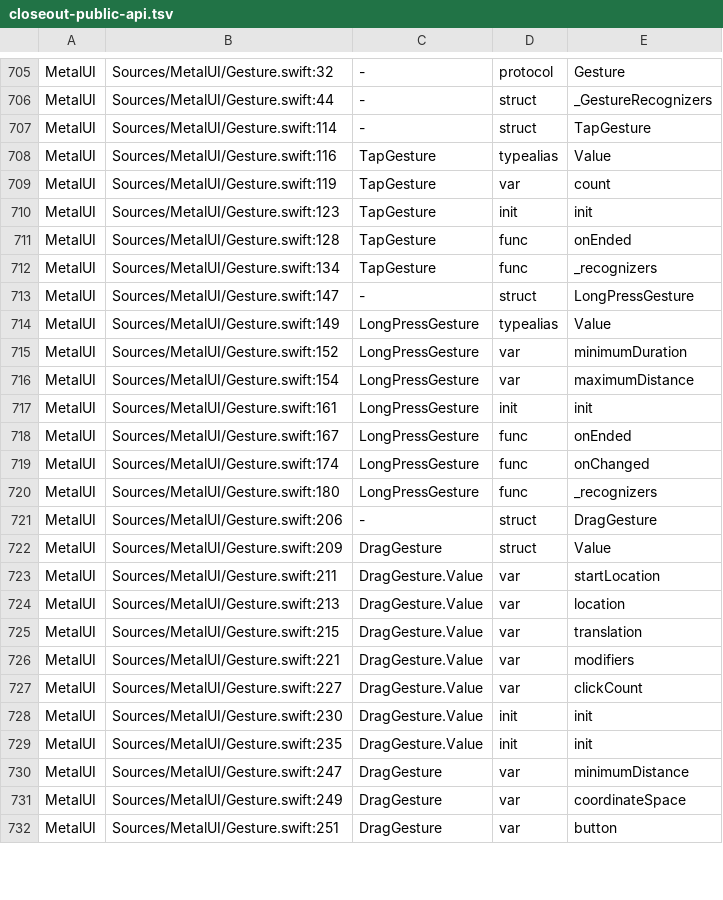
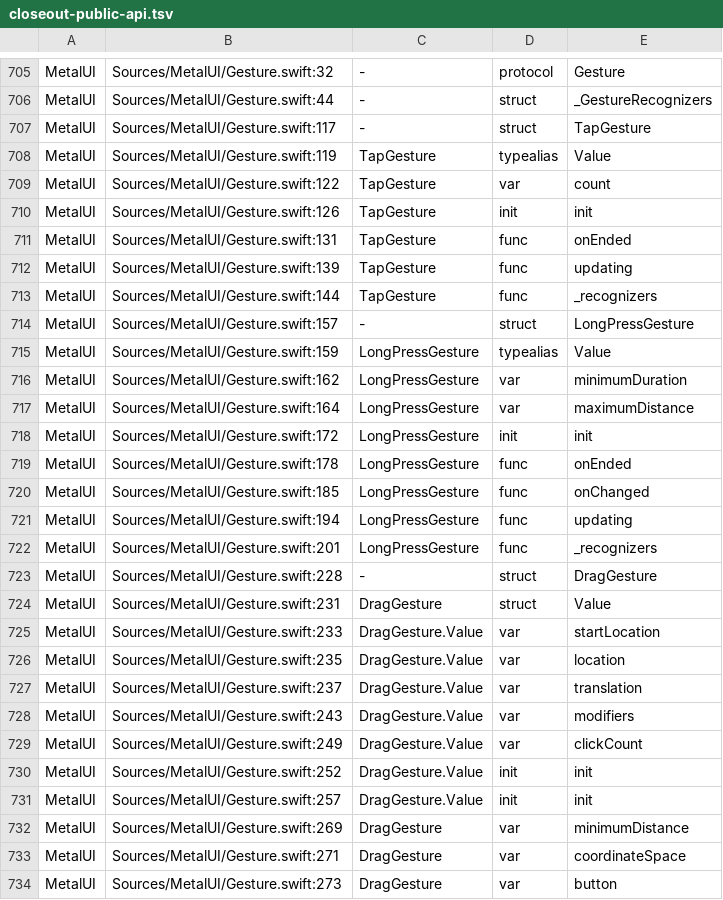
Before and after one commit to mburger89/MetalUI, a TSV file: docs/probes/closeout-public-api.tsv, drawn as a sheet; only a part is shown, gaps mark what is left out; the diff covers the shown part only.

```diff
--- a/docs/probes/closeout-public-api.tsv
+++ b/docs/probes/closeout-public-api.tsv
@@ -706,27 +706,29 @@ MetalUI	Sources/MetalUI/Gesture.swift:32	-	protocol	Gesture
 MetalUI	Sources/MetalUI/Gesture.swift:44	-	struct	_GestureRecognizers
-MetalUI	Sources/MetalUI/Gesture.swift:114	-	struct	TapGesture
-MetalUI	Sources/MetalUI/Gesture.swift:116	TapGesture	typealias	Value
-MetalUI	Sources/MetalUI/Gesture.swift:119	TapGesture	var	count
-MetalUI	Sources/MetalUI/Gesture.swift:123	TapGesture	init	init
-MetalUI	Sources/MetalUI/Gesture.swift:128	TapGesture	func	onEnded
-MetalUI	Sources/MetalUI/Gesture.swift:134	TapGesture	func	_recognizers
-MetalUI	Sources/MetalUI/Gesture.swift:147	-	struct	LongPressGesture
-MetalUI	Sources/MetalUI/Gesture.swift:149	LongPressGesture	typealias	Value
-MetalUI	Sources/MetalUI/Gesture.swift:152	LongPressGesture	var	minimumDuration
-MetalUI	Sources/MetalUI/Gesture.swift:154	LongPressGesture	var	maximumDistance
-MetalUI	Sources/MetalUI/Gesture.swift:161	LongPressGesture	init	init
-MetalUI	Sources/MetalUI/Gesture.swift:167	LongPressGesture	func	onEnded
-MetalUI	Sources/MetalUI/Gesture.swift:174	LongPressGesture	func	onChanged
-MetalUI	Sources/MetalUI/Gesture.swift:180	LongPressGesture	func	_recognizers
-MetalUI	Sources/MetalUI/Gesture.swift:206	-	struct	DragGesture
-MetalUI	Sources/MetalUI/Gesture.swift:209	DragGesture	struct	Value
-MetalUI	Sources/MetalUI/Gesture.swift:211	DragGesture.Value	var	startLocation
-MetalUI	Sources/MetalUI/Gesture.swift:213	DragGesture.Value	var	location
-MetalUI	Sources/MetalUI/Gesture.swift:215	DragGesture.Value	var	translation
-MetalUI	Sources/MetalUI/Gesture.swift:221	DragGesture.Value	var	modifiers
-MetalUI	Sources/MetalUI/Gesture.swift:227	DragGesture.Value	var	clickCount
-MetalUI	Sources/MetalUI/Gesture.swift:230	DragGesture.Value	init	init
-MetalUI	Sources/MetalUI/Gesture.swift:235	DragGesture.Value	init	init
-MetalUI	Sources/MetalUI/Gesture.swift:247	DragGesture	var	minimumDistance
-MetalUI	Sources/MetalUI/Gesture.swift:249	DragGesture	var	coordinateSpace
-MetalUI	Sources/MetalUI/Gesture.swift:251	DragGesture	var	button
+MetalUI	Sources/MetalUI/Gesture.swift:117	-	struct	TapGesture
+MetalUI	Sources/MetalUI/Gesture.swift:119	TapGesture	typealias	Value
+MetalUI	Sources/MetalUI/Gesture.swift:122	TapGesture	var	count
+MetalUI	Sources/MetalUI/Gesture.swift:126	TapGesture	init	init
+MetalUI	Sources/MetalUI/Gesture.swift:131	TapGesture	func	onEnded
+MetalUI	Sources/MetalUI/Gesture.swift:139	TapGesture	func	updating
+MetalUI	Sources/MetalUI/Gesture.swift:144	TapGesture	func	_recognizers
+MetalUI	Sources/MetalUI/Gesture.swift:157	-	struct	LongPressGesture
+MetalUI	Sources/MetalUI/Gesture.swift:159	LongPressGesture	typealias	Value
+MetalUI	Sources/MetalUI/Gesture.swift:162	LongPressGesture	var	minimumDuration
+MetalUI	Sources/MetalUI/Gesture.swift:164	LongPressGesture	var	maximumDistance
+MetalUI	Sources/MetalUI/Gesture.swift:172	LongPressGesture	init	init
+MetalUI	Sources/MetalUI/Gesture.swift:178	LongPressGesture	func	onEnded
+MetalUI	Sources/MetalUI/Gesture.swift:185	LongPressGesture	func	onChanged
+MetalUI	Sources/MetalUI/Gesture.swift:194	LongPressGesture	func	updating
+MetalUI	Sources/MetalUI/Gesture.swift:201	LongPressGesture	func	_recognizers
+MetalUI	Sources/MetalUI/Gesture.swift:228	-	struct	DragGesture
+MetalUI	Sources/MetalUI/Gesture.swift:231	DragGesture	struct	Value
+MetalUI	Sources/MetalUI/Gesture.swift:233	DragGesture.Value	var	startLocation
+MetalUI	Sources/MetalUI/Gesture.swift:235	DragGesture.Value	var	location
+MetalUI	Sources/MetalUI/Gesture.swift:237	DragGesture.Value	var	translation
+MetalUI	Sources/MetalUI/Gesture.swift:243	DragGesture.Value	var	modifiers
+MetalUI	Sources/MetalUI/Gesture.swift:249	DragGesture.Value	var	clickCount
+MetalUI	Sources/MetalUI/Gesture.swift:252	DragGesture.Value	init	init
+MetalUI	Sources/MetalUI/Gesture.swift:257	DragGesture.Value	init	init
+MetalUI	Sources/MetalUI/Gesture.swift:269	DragGesture	var	minimumDistance
+MetalUI	Sources/MetalUI/Gesture.swift:271	DragGesture	var	coordinateSpace
+MetalUI	Sources/MetalUI/Gesture.swift:273	DragGesture	var	button
```
Also changed, not shown: 15 added rows and 44 edited cells elsewhere in this file, 1 other file.
